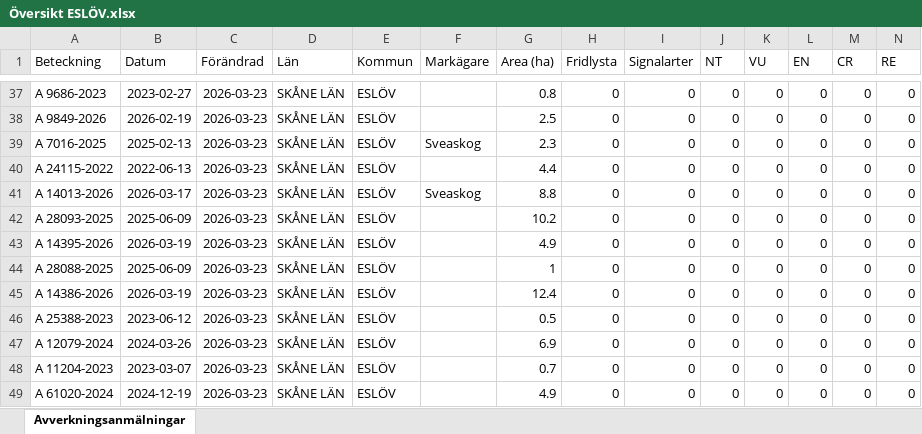
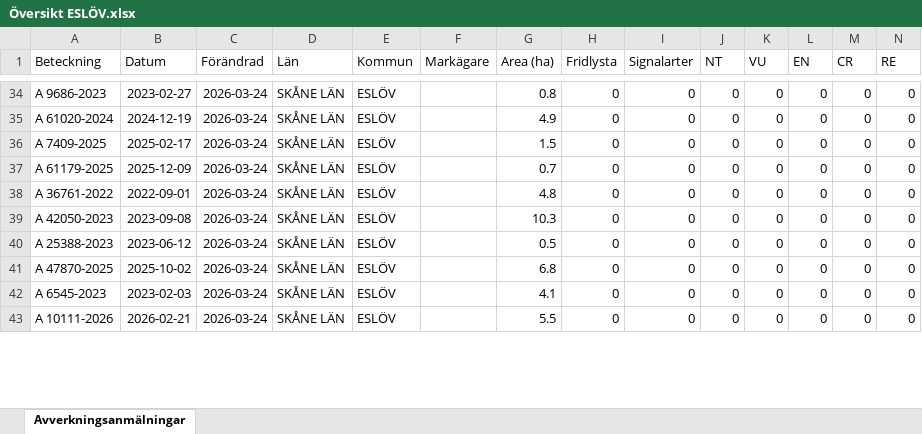
Before and after one commit to klasma/Logging_1285, an Excel workbook: Översikt ESLÖV.xlsx, sheet Avverkningsanmälningar, drawn as a sheet; only a part is shown, gaps mark what is left out; values as stored, in another font and other column widths than the file's, no borders; removed rows and columns are numbered as before the commit, all else as after; rows hold the shown columns only; the diff covers the shown part only; the diff names each change by its address in the sheet, - before the commit and + after, or states it on an @@ line.

```diff
--- a/Översikt ESLÖV.xlsx (sheet Avverkningsanmälningar)
+++ b/Översikt ESLÖV.xlsx (sheet Avverkningsanmälningar)
-C34:C35 (Förändrad): 2026-03-23
+C34:C35 (Förändrad): 2026-03-24
-A35 (Beteckning): A 9849-2026
+A35 (Beteckning): A 61020-2024
-B35 (Datum): 2026-02-19
+B35 (Datum): 2024-12-19
-G35 (Area (ha)): 2.5
+G35 (Area (ha)): 4.9
-row 39: A 7016-2025 | 2025-02-13 | 2026-03-23 | SKÅNE LÄN | ESLÖV | Sveaskog | 2.3 | 0 | 0 | 0 | 0 | 0 | 0 | 0
-A36 (Beteckning): A 24115-2022
+A36 (Beteckning): A 7409-2025
-B36 (Datum): 2022-06-13
+B36 (Datum): 2025-02-17
-C36 (Förändrad): 2026-03-23
+C36 (Förändrad): 2026-03-24
-G36 (Area (ha)): 4.4
+G36 (Area (ha)): 1.5
-row 41: A 14013-2026 | 2026-03-17 | 2026-03-23 | SKÅNE LÄN | ESLÖV | Sveaskog | 8.8 | 0 | 0 | 0 | 0 | 0 | 0 | 0
-A37 (Beteckning): A 28093-2025
+A37 (Beteckning): A 61179-2025
-B37 (Datum): 2025-06-09
+B37 (Datum): 2025-12-09
-C37:C39 (Förändrad): 2026-03-23
+C37:C39 (Förändrad): 2026-03-24
-G37 (Area (ha)): 10.2
+G37 (Area (ha)): 0.7
-A38 (Beteckning): A 14395-2026
+A38 (Beteckning): A 36761-2022
-B38 (Datum): 2026-03-19
+B38 (Datum): 2022-09-01
-G38 (Area (ha)): 4.9
+G38 (Area (ha)): 4.8
-A39 (Beteckning): A 28088-2025
+A39 (Beteckning): A 42050-2023
-B39 (Datum): 2025-06-09
+B39 (Datum): 2023-09-08
-G39 (Area (ha)): 1
+G39 (Area (ha)): 10.3
-row 45: A 14386-2026 | 2026-03-19 | 2026-03-23 | SKÅNE LÄN | ESLÖV |  | 12.4 | 0 | 0 | 0 | 0 | 0 | 0 | 0
-C40:C43 (Förändrad): 2026-03-23
+C40:C43 (Förändrad): 2026-03-24
-A41 (Beteckning): A 12079-2024
+A41 (Beteckning): A 47870-2025
-B41 (Datum): 2024-03-26
+B41 (Datum): 2025-10-02
-G41 (Area (ha)): 6.9
+G41 (Area (ha)): 6.8
-A42 (Beteckning): A 11204-2023
+A42 (Beteckning): A 6545-2023
-B42 (Datum): 2023-03-07
+B42 (Datum): 2023-02-03
-G42 (Area (ha)): 0.7
+G42 (Area (ha)): 4.1
-A43 (Beteckning): A 61020-2024
+A43 (Beteckning): A 10111-2026
-B43 (Datum): 2024-12-19
+B43 (Datum): 2026-02-21
-G43 (Area (ha)): 4.9
+G43 (Area (ha)): 5.5
```
Also changed, not shown: 15 added rows, 12 removed rows and 136 edited cells elsewhere in this sheet, artfynd/A 1510-2024 artfynd.xlsx, artfynd/A 24802-2025 artfynd.xlsx, 28 other files.
